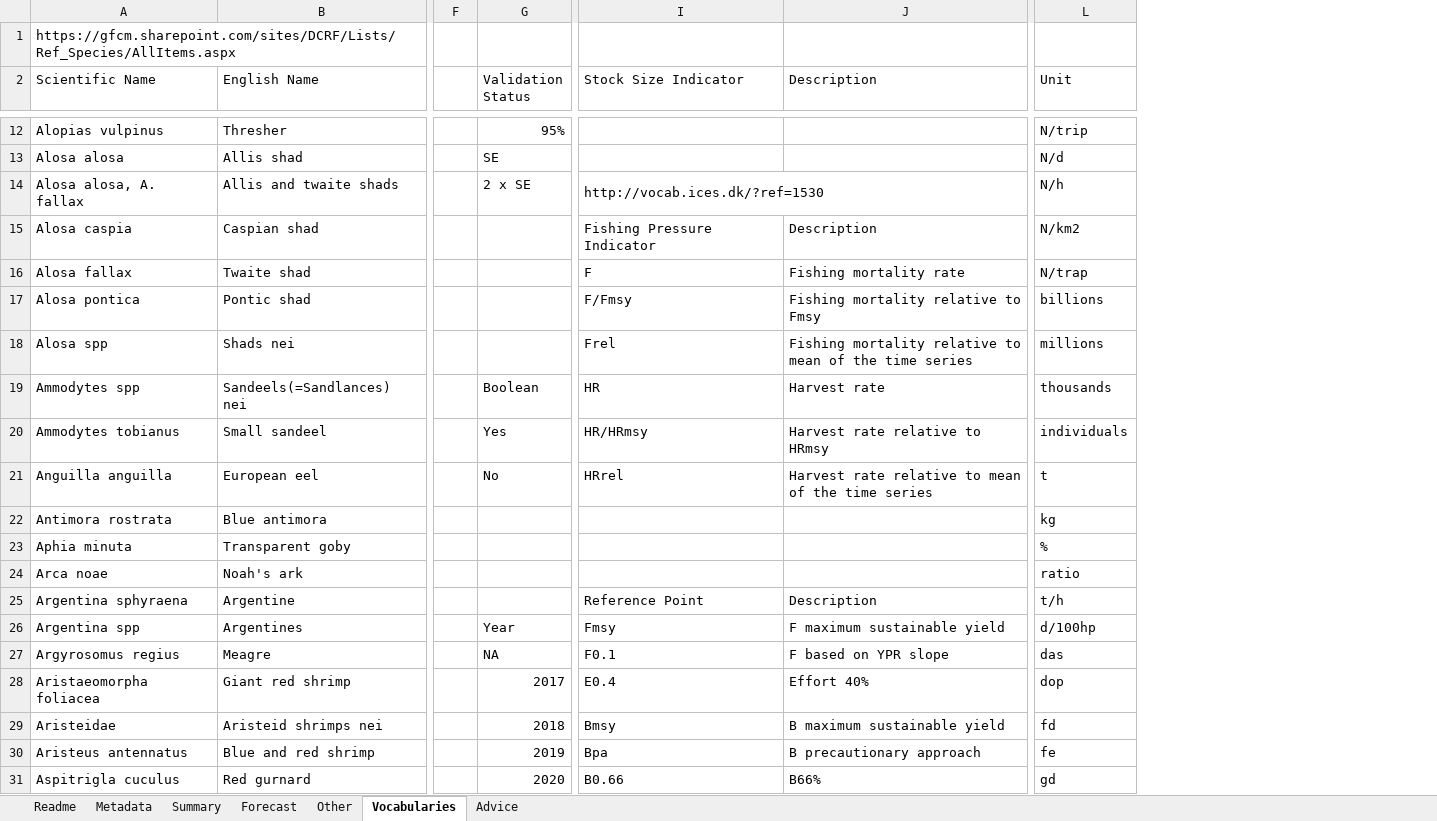
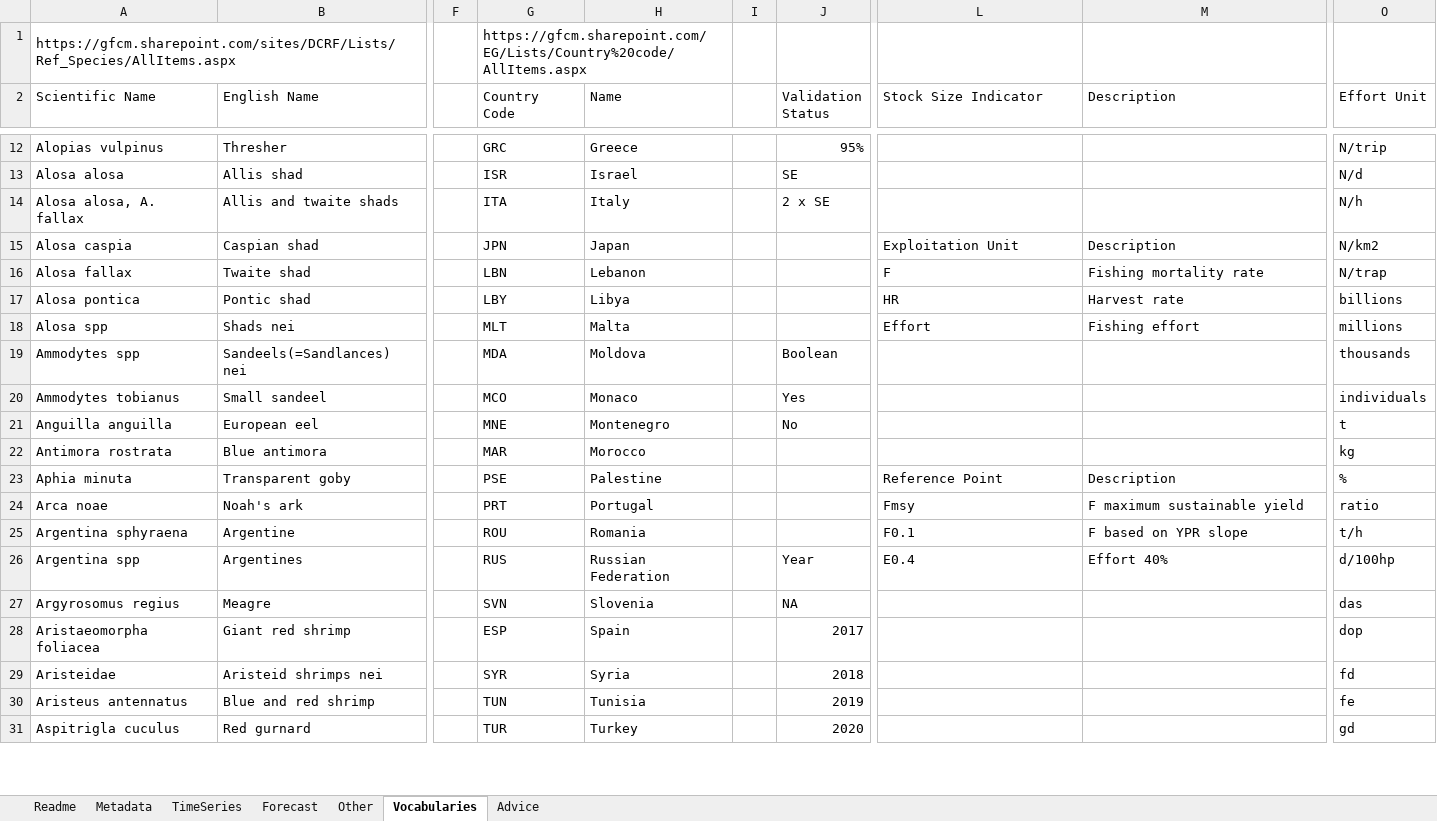
Before and after one commit to gfcm/star, an Excel workbook: star_template.xlsx, sheet Vocabularies, drawn as a sheet; only a part is shown, gaps mark what is left out; values as stored, in another font and other column widths than the file's, no cell formats; removed rows and columns are numbered as before the commit, all else as after; the diff covers the shown part only; the diff names each change by its address in the sheet, - before the commit and + after, or states it on an @@ line.

```diff
--- a/star_template.xlsx (sheet Vocabularies)
+++ b/star_template.xlsx (sheet Vocabularies)
-sheet tab: Summary
+sheet tab: TimeSeries
+column G (Country Code), row 1: https://gfcm.sharepoint.com/EG/Lists/Country%20code/AllItems.aspx; rows 12-31: GRC | ISR | ITA | JPN | LBN | LBY | MLT | MDA | MCO | MNE | MAR | PSE | PRT | ROU | RUS | SVN | ESP | SYR | TUN | TUR
+column H (Name), rows 12-31: Greece | Israel | Italy | Japan | Lebanon | Libya | Malta | Moldova | Monaco | Montenegro | Morocco | Palestine | Portugal | Romania | Russian Federation | Slovenia | Spain | Syria | Tunisia | Turkey
+column I, empty
-O2: Unit
+O2: Effort Unit
-L14 (Stock Size Indicator): http://vocab.ices.dk/?ref=1530
+L14 (Stock Size Indicator): (empty)
-I14:J14 merged
-L15 (Stock Size Indicator): Fishing Pressure Indicator
+L15 (Stock Size Indicator): Exploitation Unit
-L17 (Stock Size Indicator): F/Fmsy
+L17 (Stock Size Indicator): HR
-M17 (Description): Fishing mortality relative to Fmsy
+M17 (Description): Harvest rate
-L18 (Stock Size Indicator): Frel
+L18 (Stock Size Indicator): Effort
-M18 (Description): Fishing mortality relative to mean of the time series
+M18 (Description): Fishing effort
-L19 (Stock Size Indicator): HR
+L19 (Stock Size Indicator): (empty)
-M19 (Description): Harvest rate
+M19 (Description): (empty)
-L20 (Stock Size Indicator): HR/HRmsy
+L20 (Stock Size Indicator): (empty)
-M20 (Description): Harvest rate relative to HRmsy
+M20 (Description): (empty)
-L21 (Stock Size Indicator): HRrel
+L21 (Stock Size Indicator): (empty)
-M21 (Description): Harvest rate relative to mean of the time series
+M21 (Description): (empty)
-L23 (Stock Size Indicator): (empty)
+L23 (Stock Size Indicator): Reference Point
-M23 (Description): (empty)
+M23 (Description): Description
-L24 (Stock Size Indicator): (empty)
+L24 (Stock Size Indicator): Fmsy
-M24 (Description): (empty)
+M24 (Description): F maximum sustainable yield
-L25 (Stock Size Indicator): Reference Point
+L25 (Stock Size Indicator): F0.1
-M25 (Description): Description
+M25 (Description): F based on YPR slope
-L26 (Stock Size Indicator): Fmsy
+L26 (Stock Size Indicator): E0.4
-M26 (Description): F maximum sustainable yield
+M26 (Description): Effort 40%
-L27 (Stock Size Indicator): F0.1
+L27 (Stock Size Indicator): (empty)
-M27 (Description): F based on YPR slope
+M27 (Description): (empty)
-L28 (Stock Size Indicator): E0.4
+L28 (Stock Size Indicator): (empty)
-M28 (Description): Effort 40%
+M28 (Description): (empty)
-L29 (Stock Size Indicator): Bmsy
+L29 (Stock Size Indicator): (empty)
-M29 (Description): B maximum sustainable yield
+M29 (Description): (empty)
-L30 (Stock Size Indicator): Bpa
+L30 (Stock Size Indicator): (empty)
-M30 (Description): B precautionary approach
+M30 (Description): (empty)
-L31 (Stock Size Indicator): B0.66
+L31 (Stock Size Indicator): (empty)
-M31 (Description): B66%
+M31 (Description): (empty)
```
Also changed, not shown: 19 edited cells elsewhere in this sheet, sheet TimeSeries, sheet Metadata, sheet Readme, sheet Advice, cell formats, formulas that keep their value, 2 other files.
